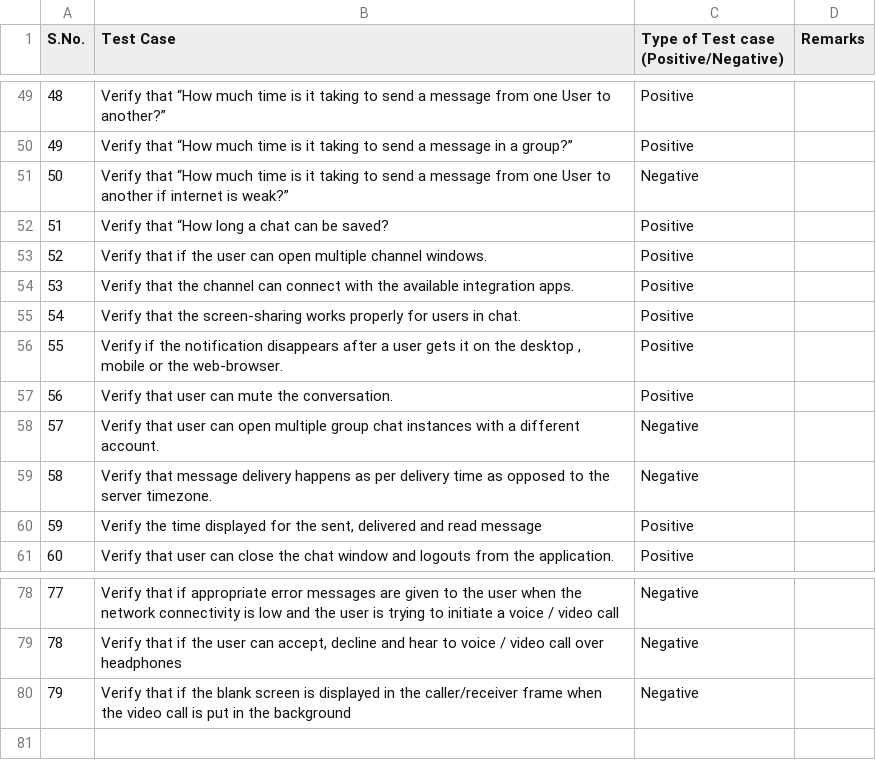
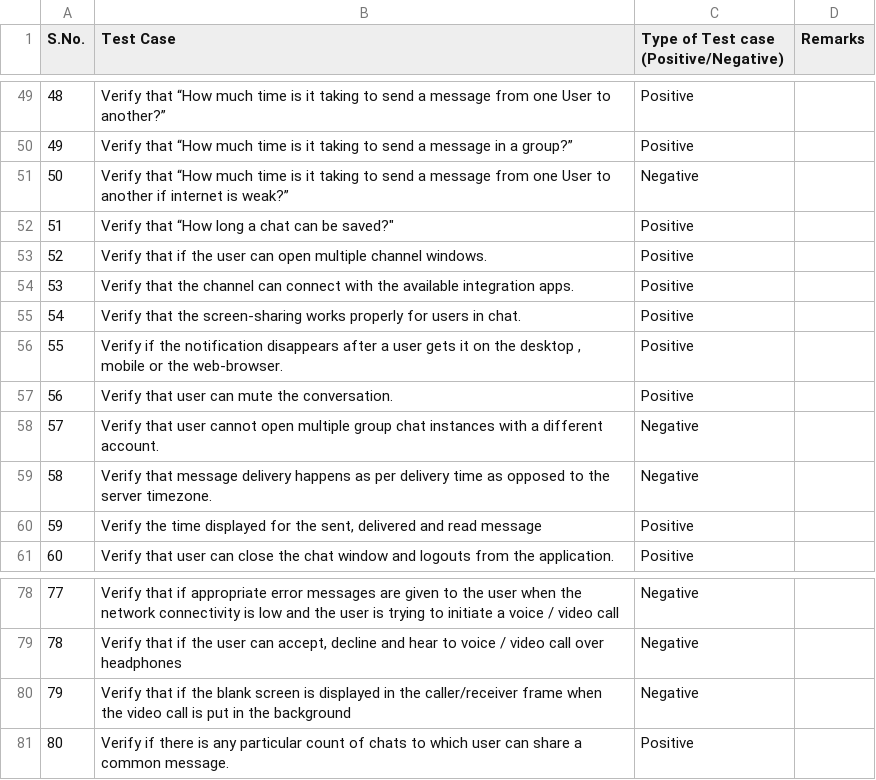
Before and after one commit to LoginRadius/awesome-test-cases-collection, a CSV file: Cases-Collection/Live Chat Application.csv, drawn as a sheet; only a part is shown, gaps mark what is left out.

Commit message:
Update Live Chat Application.csv

```diff
--- a/Cases-Collection/Live Chat Application.csv
+++ b/Cases-Collection/Live Chat Application.csv
@@ -51,3 +51,3 @@ S.No.,Test Case,Type of Test case (Positive/Negative),Remarks
 50,Verify that “How much time is it taking to send a message from one User to another if internet is weak?”,Negative,
-51,Verify that “How long a chat can be saved?,Positive,
+51,Verify that “How long a chat can be saved?",Positive,
 52,Verify that if the user can open multiple channel windows.,Positive,
@@ -57,3 +57,3 @@ S.No.,Test Case,Type of Test case (Positive/Negative),Remarks
 56,Verify that user can mute the conversation.,Positive,
-57,Verify that user can open multiple group chat instances with a different account.,Negative,
+57,Verify that user cannot open multiple group chat instances with a different account.,Negative,
 58,Verify that message delivery happens as per delivery time as opposed to the server timezone.,Negative,
@@ -80 +80,2 @@ S.No.,Test Case,Type of Test case (Positive/Negative),Remarks
 79,Verify that if the blank screen is displayed in the caller/receiver frame when the video call is put in the background,Negative,
+80,Verify if there is any particular count of chats to which user can share a common message.,Positive
```
